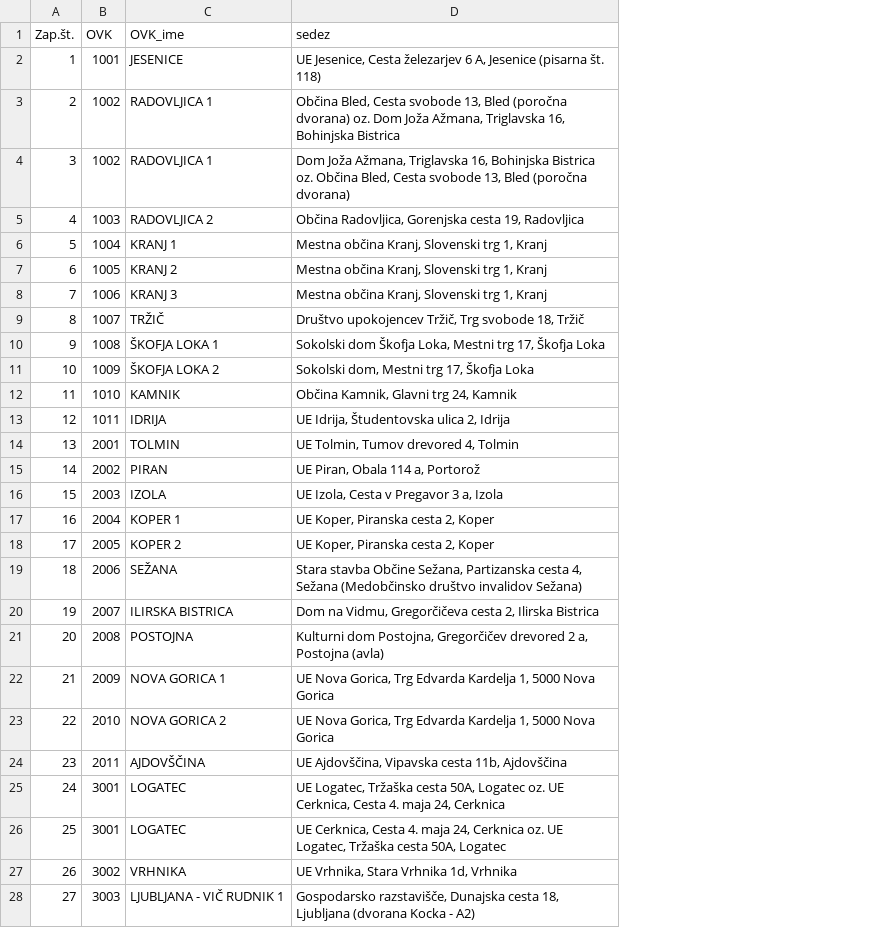
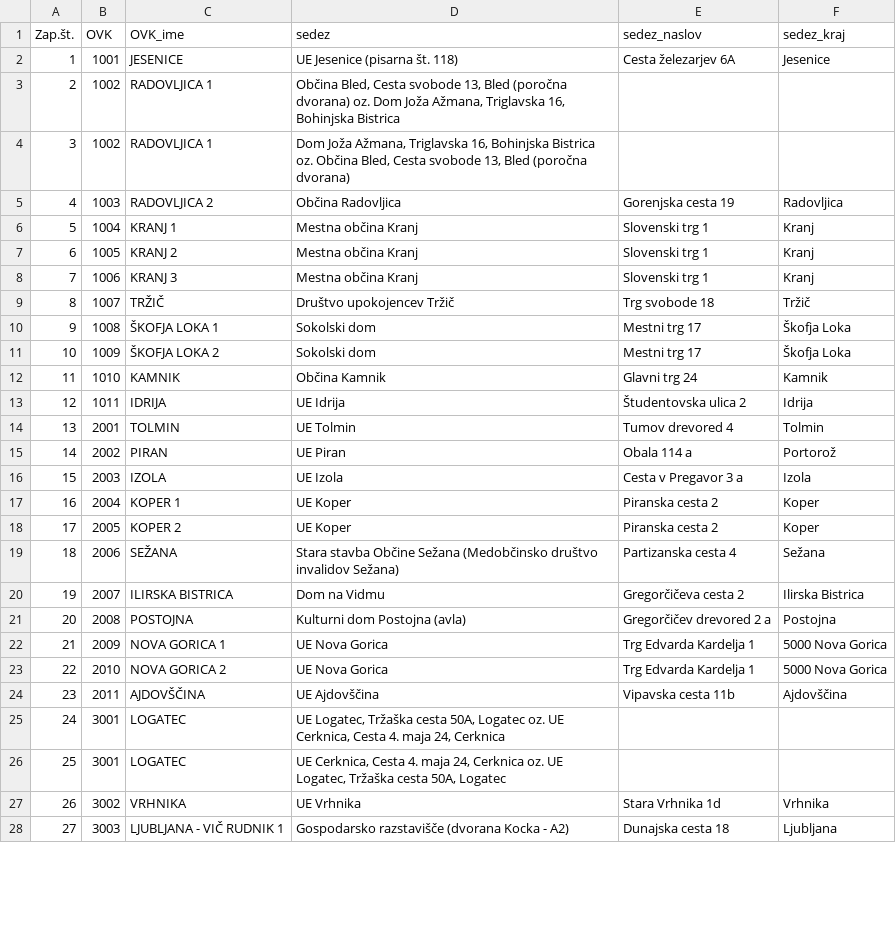
Before and after one commit to stefanb/zv1g-zemljevid-volisc, a CSV file: seznam-volisc-predcasno-zv1g.csv, drawn as a sheet; only a part is shown; the diff covers the shown part only; the diff names each change by its address in the sheet, - before the commit and + after, or states it on an @@ line.

```diff
--- a/seznam-volisc-predcasno-zv1g.csv
+++ b/seznam-volisc-predcasno-zv1g.csv
+column E (sedez_naslov), rows 2-28: Cesta železarjev 6A |  |  | Gorenjska cesta 19 | Slovenski trg 1 | Slovenski trg 1 | Slovenski trg 1 | Trg svobode 18 | Mestni trg 17 | Mestni trg 17 | Glavni trg 24 | Študentovska ulica 2 | Tumov drevored 4 | Obala 114 a | Cesta v Pregavor 3 a | Piranska cesta 2 | Piranska cesta 2 | Partizanska cesta 4 | Gregorčičeva cesta 2 | Gregorčičev drevored 2 a | Trg Edvarda Kardelja 1 | Trg Edvarda Kardelja 1 | Vipavska cesta 11b |  |  | Stara Vrhnika 1d | Dunajska cesta 18
+column F (sedez_kraj), rows 2-28: Jesenice |  |  | Radovljica | Kranj | Kranj | Kranj | Tržič | Škofja Loka | Škofja Loka | Kamnik | Idrija | Tolmin | Portorož | Izola | Koper | Koper | Sežana | Ilirska Bistrica | Postojna | 5000 Nova Gorica | 5000 Nova Gorica | Ajdovščina |  |  | Vrhnika | Ljubljana
-D2 (sedez): UE Jesenice, Cesta železarjev 6 A, Jesenice (pisarna št. 118)
+D2 (sedez): UE Jesenice (pisarna št. 118)
-D5 (sedez): Občina Radovljica, Gorenjska cesta 19, Radovljica
+D5 (sedez): Občina Radovljica
-D6:D8 (sedez): Mestna občina Kranj, Slovenski trg 1, Kranj
+D6:D8 (sedez): Mestna občina Kranj
-D9 (sedez): Društvo upokojencev Tržič, Trg svobode 18, Tržič
+D9 (sedez): Društvo upokojencev Tržič
-D10 (sedez): Sokolski dom Škofja Loka, Mestni trg 17, Škofja Loka
+D10 (sedez): Sokolski dom
-D11 (sedez): Sokolski dom, Mestni trg 17, Škofja Loka
+D11 (sedez): Sokolski dom
-D12 (sedez): Občina Kamnik, Glavni trg 24, Kamnik
+D12 (sedez): Občina Kamnik
-D13 (sedez): UE Idrija, Študentovska ulica 2, Idrija
+D13 (sedez): UE Idrija
-D14 (sedez): UE Tolmin, Tumov drevored 4, Tolmin
+D14 (sedez): UE Tolmin
-D15 (sedez): UE Piran, Obala 114 a, Portorož
+D15 (sedez): UE Piran
-D16 (sedez): UE Izola, Cesta v Pregavor 3 a, Izola
+D16 (sedez): UE Izola
-D17:D18 (sedez): UE Koper, Piranska cesta 2, Koper
+D17:D18 (sedez): UE Koper
-D19 (sedez): …stavba Občine Sežana, Partizanska cesta 4, Sežana (Medobčinsko…
+D19 (sedez): …stavba Občine Sežana (Medobčinsko…
-D20 (sedez): Dom na Vidmu, Gregorčičeva cesta 2, Ilirska Bistrica
+D20 (sedez): Dom na Vidmu
-D21 (sedez): Kulturni dom Postojna, Gregorčičev drevored 2 a, Postojna (avla)
+D21 (sedez): Kulturni dom Postojna (avla)
-D22:D23 (sedez): UE Nova Gorica, Trg Edvarda Kardelja 1, 5000 Nova Gorica
+D22:D23 (sedez): UE Nova Gorica
-D24 (sedez): UE Ajdovščina, Vipavska cesta 11b, Ajdovščina
+D24 (sedez): UE Ajdovščina
-D27 (sedez): UE Vrhnika, Stara Vrhnika 1d, Vrhnika
+D27 (sedez): UE Vrhnika
-D28 (sedez): Gospodarsko razstavišče, Dunajska cesta 18, Ljubljana (dvorana Kocka…
+D28 (sedez): Gospodarsko razstavišče (dvorana Kocka…
```
Also changed, not shown: 61 edited cells elsewhere in this file, 2 other files.
